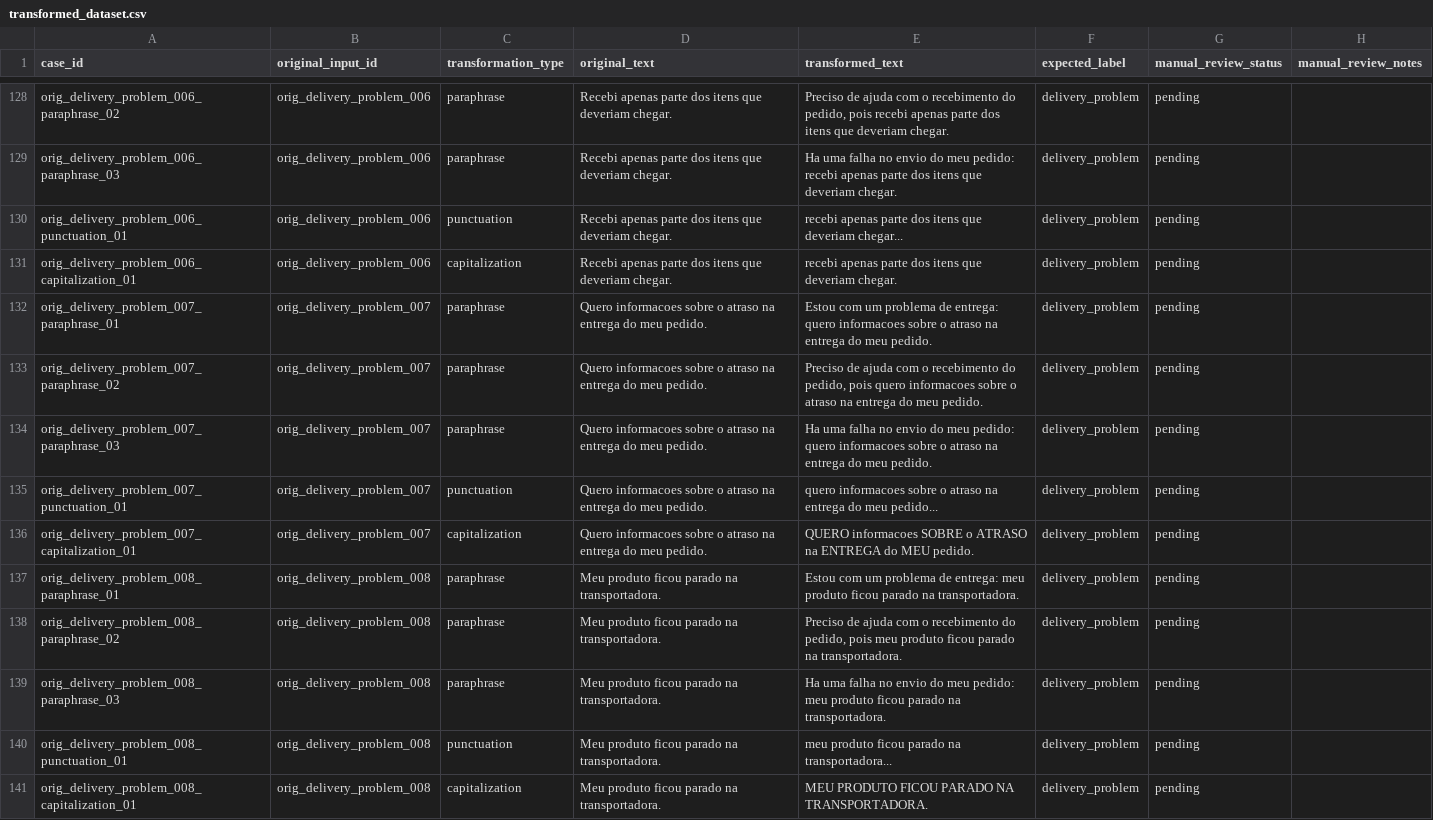
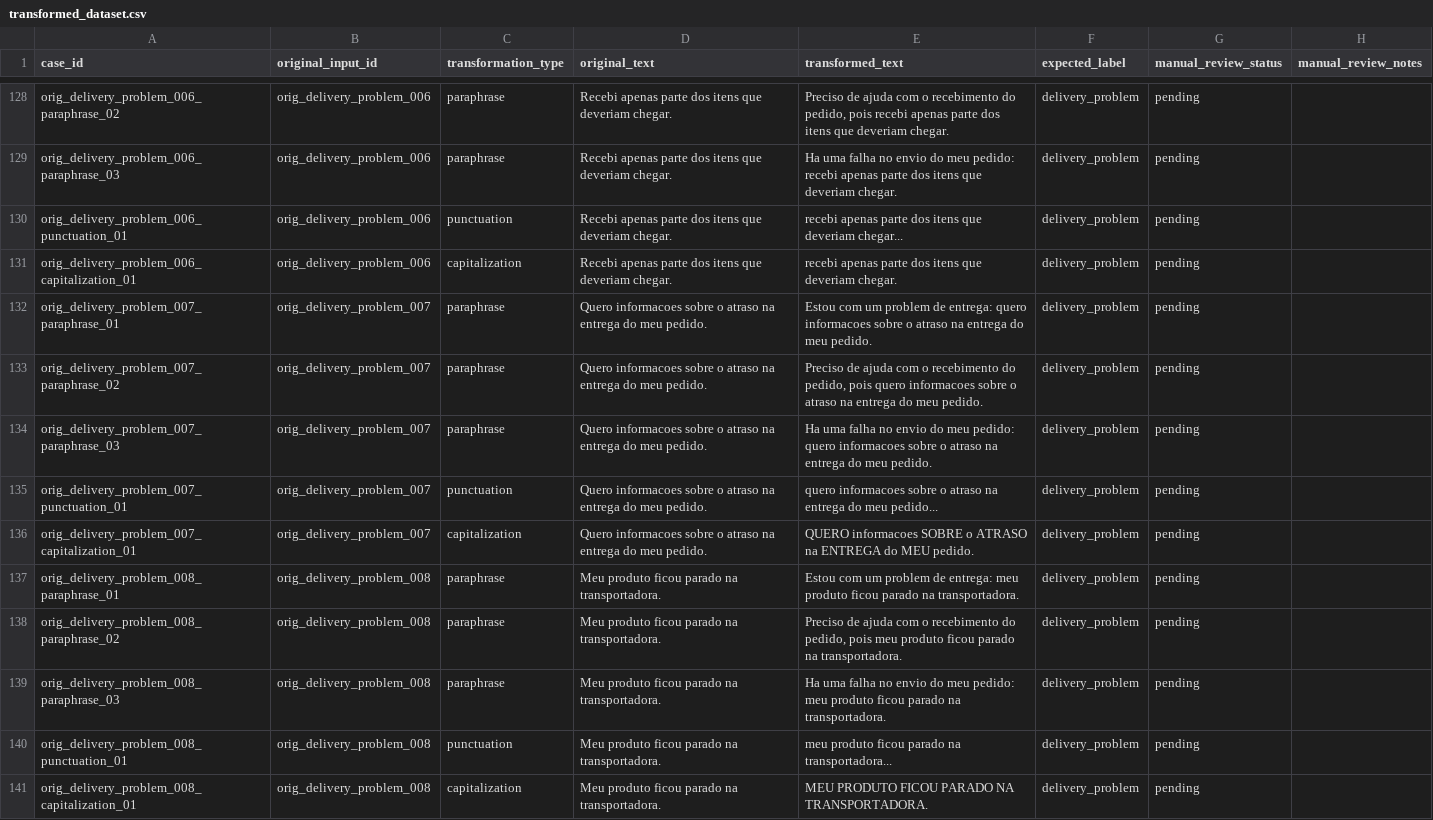
Before and after one commit to marcosdidier/fundamentos-de-testes, a CSV file: data/transformed/transformed_dataset.csv, drawn as a sheet; only a part is shown, gaps mark what is left out; the diff covers the shown part only.

```diff
--- a/data/transformed/transformed_dataset.csv
+++ b/data/transformed/transformed_dataset.csv
@@ -131,3 +131,3 @@ orig_delivery_problem_006_punctuation_01,orig_delivery_problem_006,punctuation,R
 orig_delivery_problem_006_capitalization_01,orig_delivery_problem_006,capitalization,Recebi apenas parte dos itens que deveriam chegar.,recebi apenas parte dos itens que deveriam chegar.,delivery_problem,pending,
-orig_delivery_problem_007_paraphrase_01,orig_delivery_problem_007,paraphrase,Quero informacoes sobre o atraso na entrega do meu pedido.,Estou com um problema de entrega: quero informacoes sobre o atraso na entrega do meu pedido.,delivery_problem,pending,
+orig_delivery_problem_007_paraphrase_01,orig_delivery_problem_007,paraphrase,Quero informacoes sobre o atraso na entrega do meu pedido.,Estou com um problem de entrega: quero informacoes sobre o atraso na entrega do meu pedido.,delivery_problem,pending,
 orig_delivery_problem_007_paraphrase_02,orig_delivery_problem_007,paraphrase,Quero informacoes sobre o atraso na entrega do meu pedido.,"Preciso de ajuda com o recebimento do pedido, pois quero informacoes sobre o atraso na entrega do meu pedido.",delivery_problem,pending,
@@ -136,3 +136,3 @@ orig_delivery_problem_007_punctuation_01,orig_delivery_problem_007,punctuation,Q
 orig_delivery_problem_007_capitalization_01,orig_delivery_problem_007,capitalization,Quero informacoes sobre o atraso na entrega do meu pedido.,QUERO informacoes SOBRE o ATRASO na ENTREGA do MEU pedido.,delivery_problem,pending,
-orig_delivery_problem_008_paraphrase_01,orig_delivery_problem_008,paraphrase,Meu produto ficou parado na transportadora.,Estou com um problema de entrega: meu produto ficou parado na transportadora.,delivery_problem,pending,
+orig_delivery_problem_008_paraphrase_01,orig_delivery_problem_008,paraphrase,Meu produto ficou parado na transportadora.,Estou com um problem de entrega: meu produto ficou parado na transportadora.,delivery_problem,pending,
 orig_delivery_problem_008_paraphrase_02,orig_delivery_problem_008,paraphrase,Meu produto ficou parado na transportadora.,"Preciso de ajuda com o recebimento do pedido, pois meu produto ficou parado na transportadora.",delivery_problem,pending,
```
Also changed, not shown: 16 edited cells elsewhere in this file, 2 other files.
